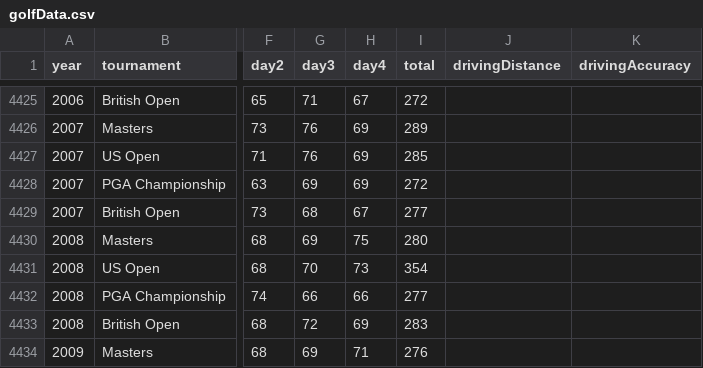
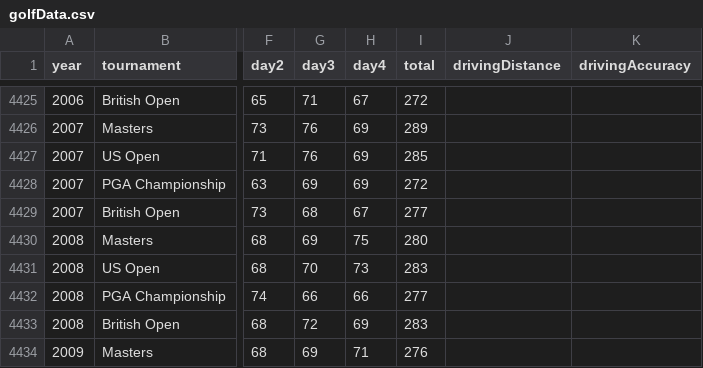
Before and after one commit to theoman6/1818-project, a CSV file: golfData.csv, drawn as a sheet; only a part is shown, gaps mark what is left out; the diff names each change by its address in the sheet, - before the commit and + after, or states it on an @@ line.

Commit message:
fixed score thing

```diff
--- a/golfData.csv
+++ b/golfData.csv
-I4431 (total): 354
+I4431 (total): 283
```
